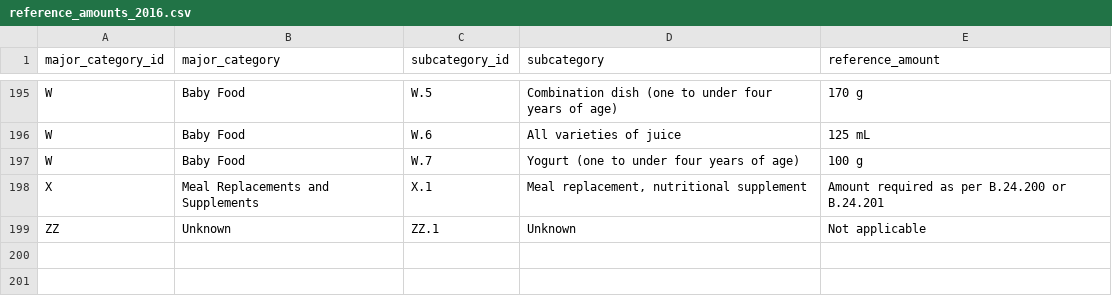
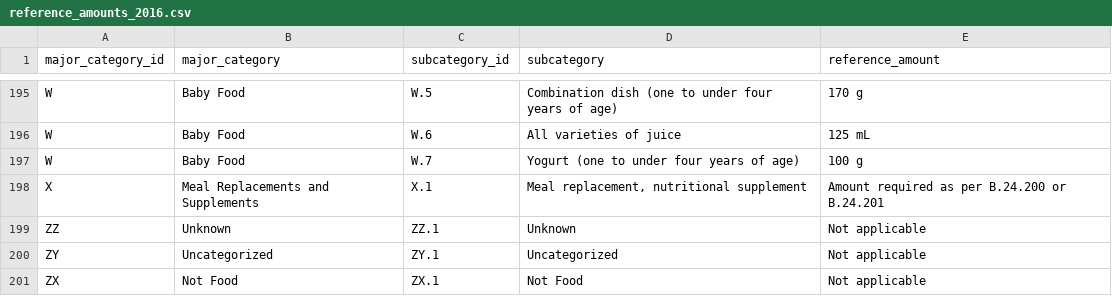
Before and after one commit to BFSSI-Bioinformatics-Lab/flaime, a CSV file: docs/reference/reference_amounts_2016.csv, drawn as a sheet; only a part is shown, gaps mark what is left out; the diff names each change by its address in the sheet, - before the commit and + after, or states it on an @@ line.

Commit message:
support for "Uncategorized"

```diff
--- a/docs/reference/reference_amounts_2016.csv
+++ b/docs/reference/reference_amounts_2016.csv
+row 200: ZY | Uncategorized | ZY.1 | Uncategorized | Not applicable
+row 201: ZX | Not Food | ZX.1 | Not Food | Not applicable
```
Also changed, not shown: 4 other files.
